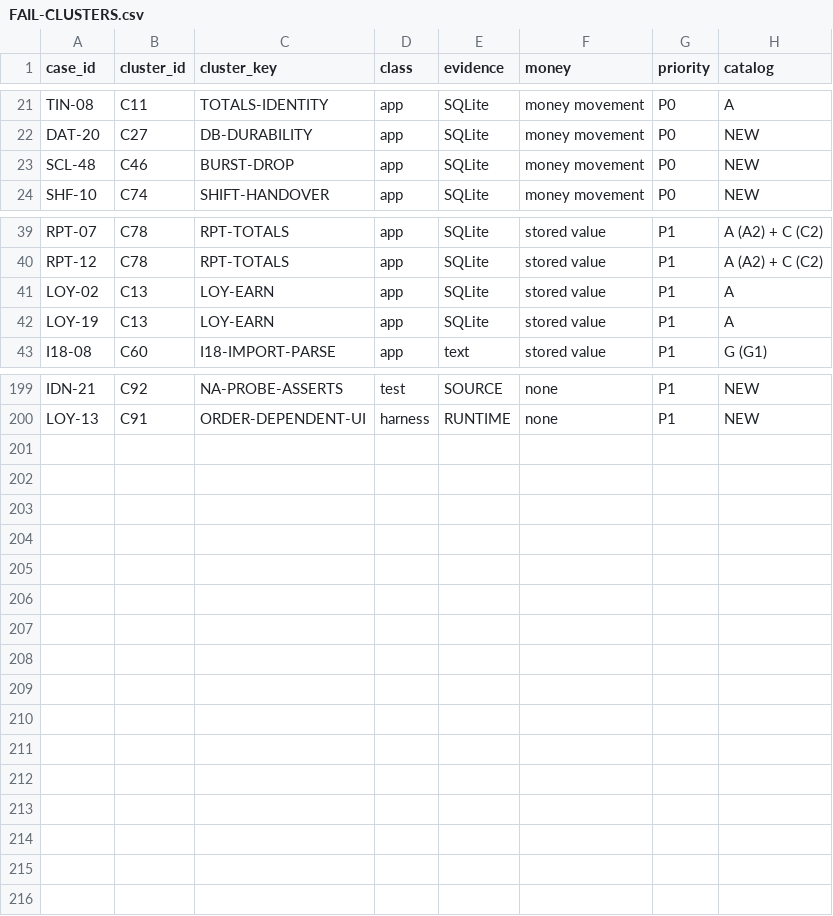
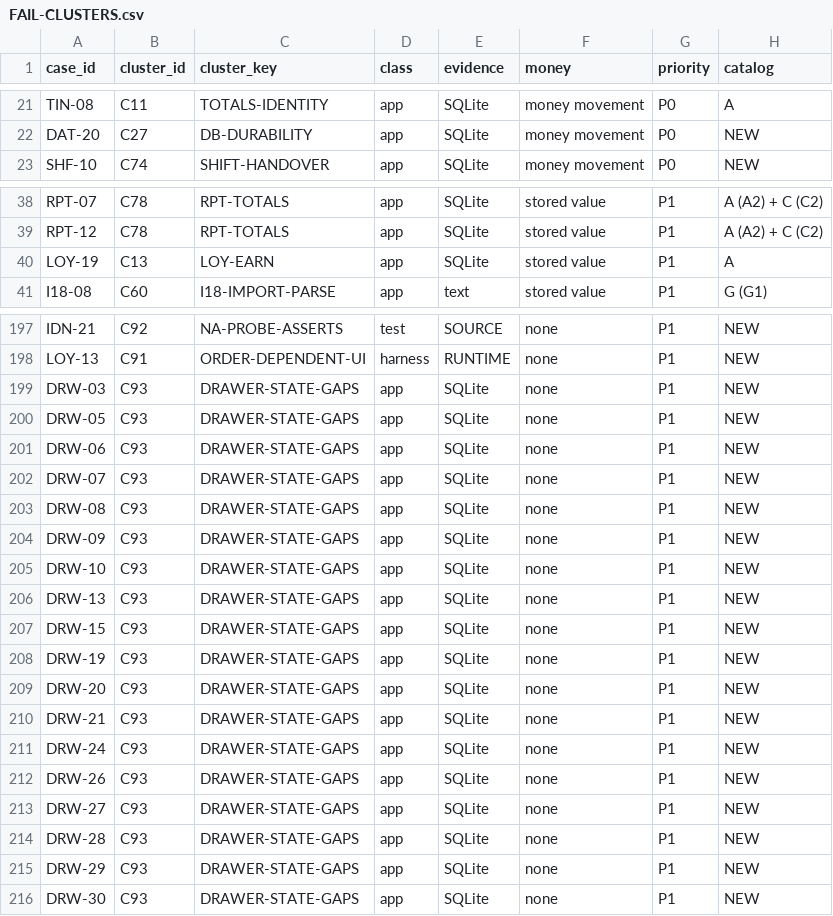
Before and after one commit to aminebarcelon28-bit/mobi-pos, a CSV file: e2e-tests/FAIL-CLUSTERS.csv, drawn as a sheet; only a part is shown, gaps mark what is left out.

```diff
--- a/e2e-tests/FAIL-CLUSTERS.csv
+++ b/e2e-tests/FAIL-CLUSTERS.csv
@@ -22,3 +22,2 @@ TIN-08,C11,TOTALS-IDENTITY,app,SQLite,money movement,P0,A
 DAT-20,C27,DB-DURABILITY,app,SQLite,money movement,P0,NEW
-SCL-48,C46,BURST-DROP,app,SQLite,money movement,P0,NEW
 SHF-10,C74,SHIFT-HANDOVER,app,SQLite,money movement,P0,NEW
@@ -40,3 +39,2 @@ RPT-07,C78,RPT-TOTALS,app,SQLite,stored value,P1,A (A2) + C (C2)
 RPT-12,C78,RPT-TOTALS,app,SQLite,stored value,P1,A (A2) + C (C2)
-LOY-02,C13,LOY-EARN,app,SQLite,stored value,P1,A
 LOY-19,C13,LOY-EARN,app,SQLite,stored value,P1,A
@@ -200 +198,19 @@ IDN-21,C92,NA-PROBE-ASSERTS,test,SOURCE,none,P1,NEW
 LOY-13,C91,ORDER-DEPENDENT-UI,harness,RUNTIME,none,P1,NEW
+DRW-03,C93,DRAWER-STATE-GAPS,app,SQLite,none,P1,NEW
+DRW-05,C93,DRAWER-STATE-GAPS,app,SQLite,none,P1,NEW
+DRW-06,C93,DRAWER-STATE-GAPS,app,SQLite,none,P1,NEW
+DRW-07,C93,DRAWER-STATE-GAPS,app,SQLite,none,P1,NEW
+DRW-08,C93,DRAWER-STATE-GAPS,app,SQLite,none,P1,NEW
+DRW-09,C93,DRAWER-STATE-GAPS,app,SQLite,none,P1,NEW
+DRW-10,C93,DRAWER-STATE-GAPS,app,SQLite,none,P1,NEW
+DRW-13,C93,DRAWER-STATE-GAPS,app,SQLite,none,P1,NEW
+DRW-15,C93,DRAWER-STATE-GAPS,app,SQLite,none,P1,NEW
+DRW-19,C93,DRAWER-STATE-GAPS,app,SQLite,none,P1,NEW
+DRW-20,C93,DRAWER-STATE-GAPS,app,SQLite,none,P1,NEW
+DRW-21,C93,DRAWER-STATE-GAPS,app,SQLite,none,P1,NEW
+DRW-24,C93,DRAWER-STATE-GAPS,app,SQLite,none,P1,NEW
+DRW-26,C93,DRAWER-STATE-GAPS,app,SQLite,none,P1,NEW
+DRW-27,C93,DRAWER-STATE-GAPS,app,SQLite,none,P1,NEW
+DRW-28,C93,DRAWER-STATE-GAPS,app,SQLite,none,P1,NEW
+DRW-29,C93,DRAWER-STATE-GAPS,app,SQLite,none,P1,NEW
+DRW-30,C93,DRAWER-STATE-GAPS,app,SQLite,none,P1,NEW
```
Also changed, not shown: e2e-tests/CASE_INDEX.csv, 2 other files.
